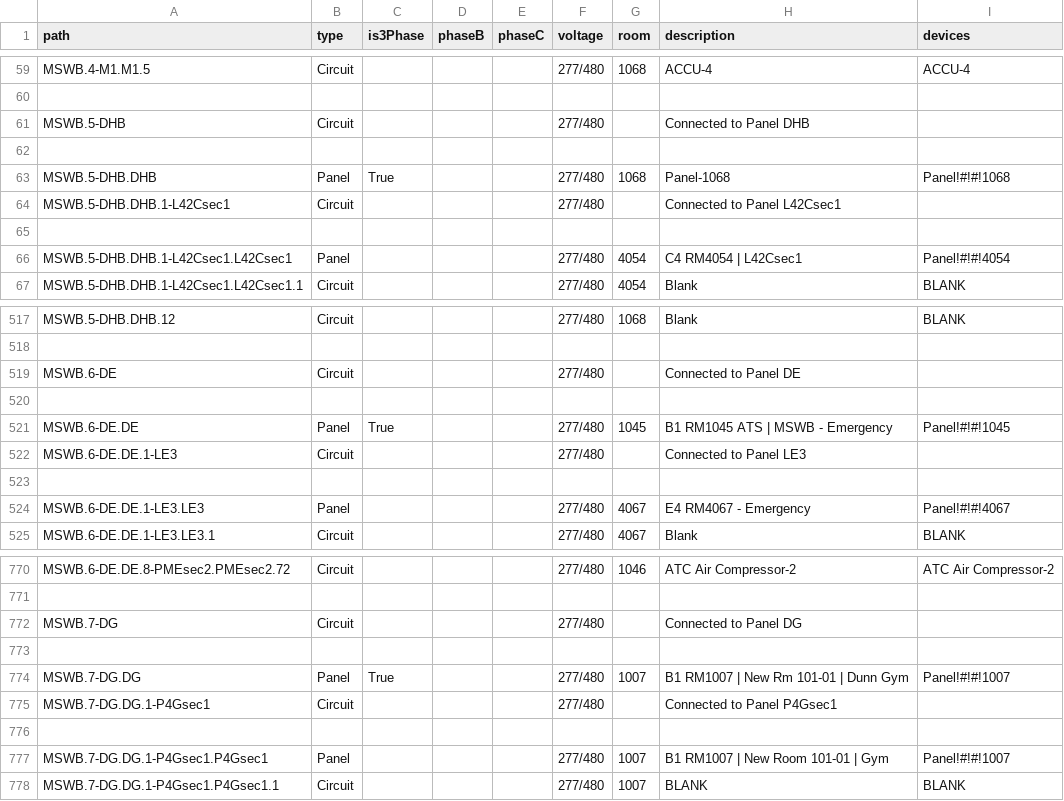
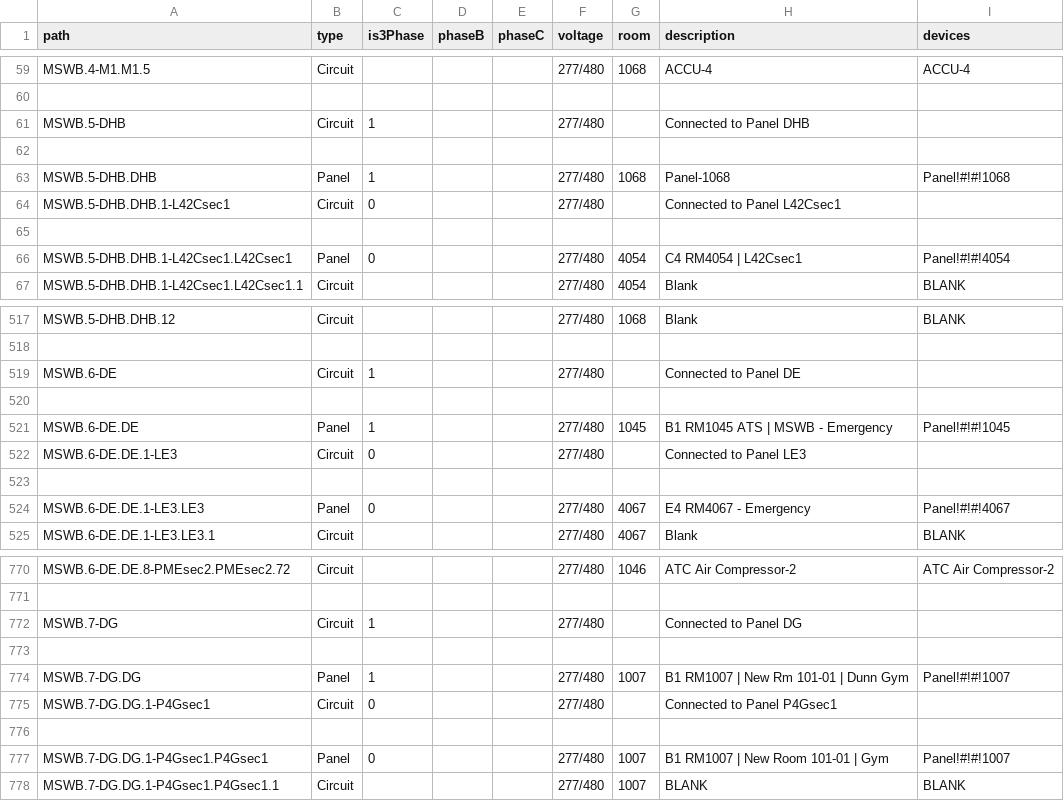
Before and after one commit to navkal/makeDb, a CSV file: distribution.csv, drawn as a sheet; only a part is shown, gaps mark what is left out; the diff covers the shown part only.

Commit message:
Add is_3_phase to Distribution table

```diff
--- a/distribution.csv
+++ b/distribution.csv
@@ -60,8 +60,8 @@ MSWB.4-M1.M1.5,Circuit,,,,277/480,1068,ACCU-4,ACCU-4
 ,,,,,,,,
-MSWB.5-DHB,Circuit,,,,277/480,,Connected to Panel DHB,
+MSWB.5-DHB,Circuit,1,,,277/480,,Connected to Panel DHB,
 ,,,,,,,,
-MSWB.5-DHB.DHB,Panel,True,,,277/480,1068,Panel-1068,Panel!#!#!1068
-MSWB.5-DHB.DHB.1-L42Csec1,Circuit,,,,277/480,,Connected to Panel L42Csec1,
+MSWB.5-DHB.DHB,Panel,1,,,277/480,1068,Panel-1068,Panel!#!#!1068
+MSWB.5-DHB.DHB.1-L42Csec1,Circuit,0,,,277/480,,Connected to Panel L42Csec1,
 ,,,,,,,,
-MSWB.5-DHB.DHB.1-L42Csec1.L42Csec1,Panel,,,,277/480,4054,C4 RM4054 | L42Csec1,Panel!#!#!4054
+MSWB.5-DHB.DHB.1-L42Csec1.L42Csec1,Panel,0,,,277/480,4054,C4 RM4054 | L42Csec1,Panel!#!#!4054
 MSWB.5-DHB.DHB.1-L42Csec1.L42Csec1.1,Circuit,,,,277/480,4054,Blank,BLANK
@@ -518,8 +518,8 @@ MSWB.5-DHB.DHB.12,Circuit,,,,277/480,1068,Blank,BLANK
 ,,,,,,,,
-MSWB.6-DE,Circuit,,,,277/480,,Connected to Panel DE,
+MSWB.6-DE,Circuit,1,,,277/480,,Connected to Panel DE,
 ,,,,,,,,
-MSWB.6-DE.DE,Panel,True,,,277/480,1045,B1 RM1045 ATS | MSWB - Emergency ,Panel!#!#!1045
-MSWB.6-DE.DE.1-LE3,Circuit,,,,277/480,,Connected to Panel LE3,
+MSWB.6-DE.DE,Panel,1,,,277/480,1045,B1 RM1045 ATS | MSWB - Emergency ,Panel!#!#!1045
+MSWB.6-DE.DE.1-LE3,Circuit,0,,,277/480,,Connected to Panel LE3,
 ,,,,,,,,
-MSWB.6-DE.DE.1-LE3.LE3,Panel,,,,277/480,4067,E4 RM4067 - Emergency ,Panel!#!#!4067
+MSWB.6-DE.DE.1-LE3.LE3,Panel,0,,,277/480,4067,E4 RM4067 - Emergency ,Panel!#!#!4067
 MSWB.6-DE.DE.1-LE3.LE3.1,Circuit,,,,277/480,4067,Blank,BLANK
@@ -771,8 +771,8 @@ MSWB.6-DE.DE.8-PMEsec2.PMEsec2.72,Circuit,,,,277/480,1046,ATC Air Compressor-2,A
 ,,,,,,,,
-MSWB.7-DG,Circuit,,,,277/480,,Connected to Panel DG,
+MSWB.7-DG,Circuit,1,,,277/480,,Connected to Panel DG,
 ,,,,,,,,
-MSWB.7-DG.DG,Panel,True,,,277/480,1007,B1 RM1007 | New Rm 101-01 | Dunn Gym,Panel!#!#!1007
-MSWB.7-DG.DG.1-P4Gsec1,Circuit,,,,277/480,,Connected to Panel P4Gsec1,
+MSWB.7-DG.DG,Panel,1,,,277/480,1007,B1 RM1007 | New Rm 101-01 | Dunn Gym,Panel!#!#!1007
+MSWB.7-DG.DG.1-P4Gsec1,Circuit,0,,,277/480,,Connected to Panel P4Gsec1,
 ,,,,,,,,
-MSWB.7-DG.DG.1-P4Gsec1.P4Gsec1,Panel,,,,277/480,1007,B1 RM1007 | New Room 101-01 | Gym,Panel!#!#!1007
+MSWB.7-DG.DG.1-P4Gsec1.P4Gsec1,Panel,0,,,277/480,1007,B1 RM1007 | New Room 101-01 | Gym,Panel!#!#!1007
 MSWB.7-DG.DG.1-P4Gsec1.P4Gsec1.1,Circuit,,,,277/480,1007,BLANK,BLANK
```
Also changed, not shown: 102 edited cells elsewhere in this file.
